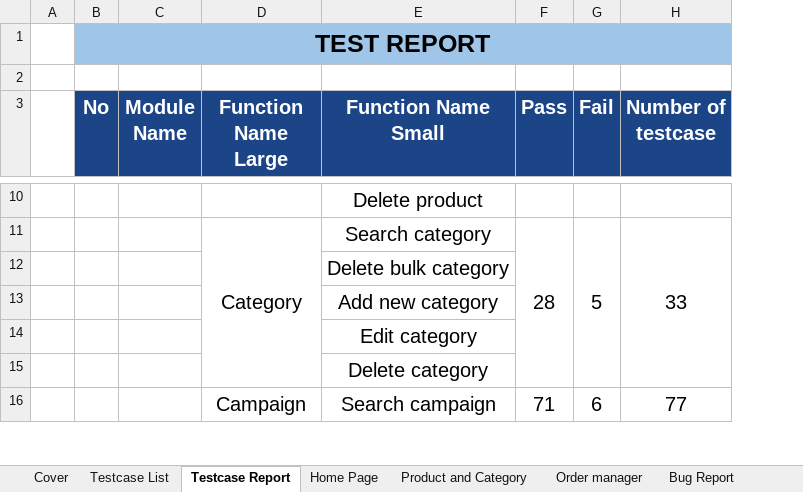
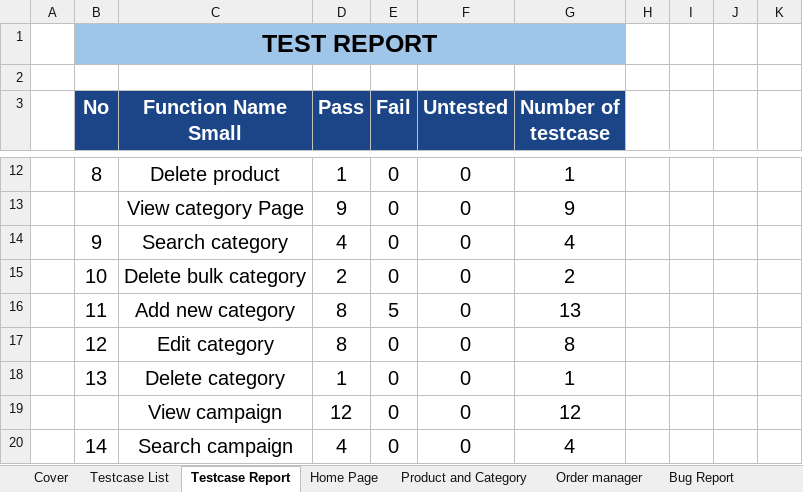
Before and after one commit to huyenle01/TestCaseDoAn, an Excel workbook: TESTCASE _ PI FOOD [Amin].xlsx, sheet Testcase Report, drawn as a sheet; only a part is shown, gaps mark what is left out; values as stored, in another font and other column widths than the file's, no borders; charts and pictures not drawn; removed rows and columns are numbered as before the commit, all else as after; the diff covers the shown part only; the diff names each change by its address in the sheet, - before the commit and + after, or states it on an @@ line.

```diff
--- a/TESTCASE _ PI FOOD [Amin].xlsx (sheet Testcase Report)
+++ b/TESTCASE _ PI FOOD [Amin].xlsx (sheet Testcase Report)
-column C (Module Name), empty
-column D (Function Name Large), rows 11-16: Category |  |  |  |  | Campaign
+column F (Untested), row 12: 0; rows 14-18: all 0; row 20: 0
+column H, empty
+column I, empty
+column J, empty
+column K, empty
-B12 (No): (empty)
+B12 (No): 8
-D12 (Pass): (empty)
+D12 (Pass): 1
-E12 (Fail): (empty)
+E12 (Fail): 0
-G12 (Number of testcase): (empty)
+G12 (Number of testcase): 1
+row 13:  |  | View category Page | 9 | 0 | 0 | 9
-B14 (No): (empty)
+B14 (No): 9
-D14 (Pass): 28
+D14 (Pass): 4
-F11:F15 merged
-E14 (Fail): 5
+E14 (Fail): 0
-G11:G15 merged
-G14 (Number of testcase): 33
+G14 (Number of testcase): 4
-H11:H15 merged
-B15 (No): (empty)
+B15 (No): 10
-D15 (Pass): (empty)
+D15 (Pass): 2
-E15 (Fail): (empty)
+E15 (Fail): 0
-G15 (Number of testcase): (empty)
+G15 (Number of testcase): 2
-B16 (No): (empty)
+B16 (No): 11
-D16:D17 (Pass): (empty)
+D16:D17 (Pass): 8
-E16 (Fail): (empty)
+E16 (Fail): 5
-G16 (Number of testcase): (empty)
+G16 (Number of testcase): 13
-B17 (No): (empty)
+B17 (No): 12
-E17:E18 (Fail): (empty)
+E17:E18 (Fail): 0
-G17 (Number of testcase): (empty)
+G17 (Number of testcase): 8
-B18 (No): (empty)
+B18 (No): 13
-D18 (Pass): (empty)
+D18 (Pass): 1
-G18 (Number of testcase): (empty)
+G18 (Number of testcase): 1
+row 19:  |  | View campaign | 12 | 0 | 0 | 12
-B20 (No): (empty)
+B20 (No): 14
-D20 (Pass): 71
+D20 (Pass): 4
-F16:F22 merged
-E20 (Fail): 6
+E20 (Fail): 0
-G16:G22 merged
-G20 (Number of testcase): 77
+G20 (Number of testcase): 4
-H16:H22 merged
```
Also changed, not shown: 7 added rows, 1 removed row, 61 edited cells and merged cells elsewhere in this sheet, sheet Order manager, formulas that keep their value, charts or pictures, TESTCASE _ PI FOOD [User].xlsx.
